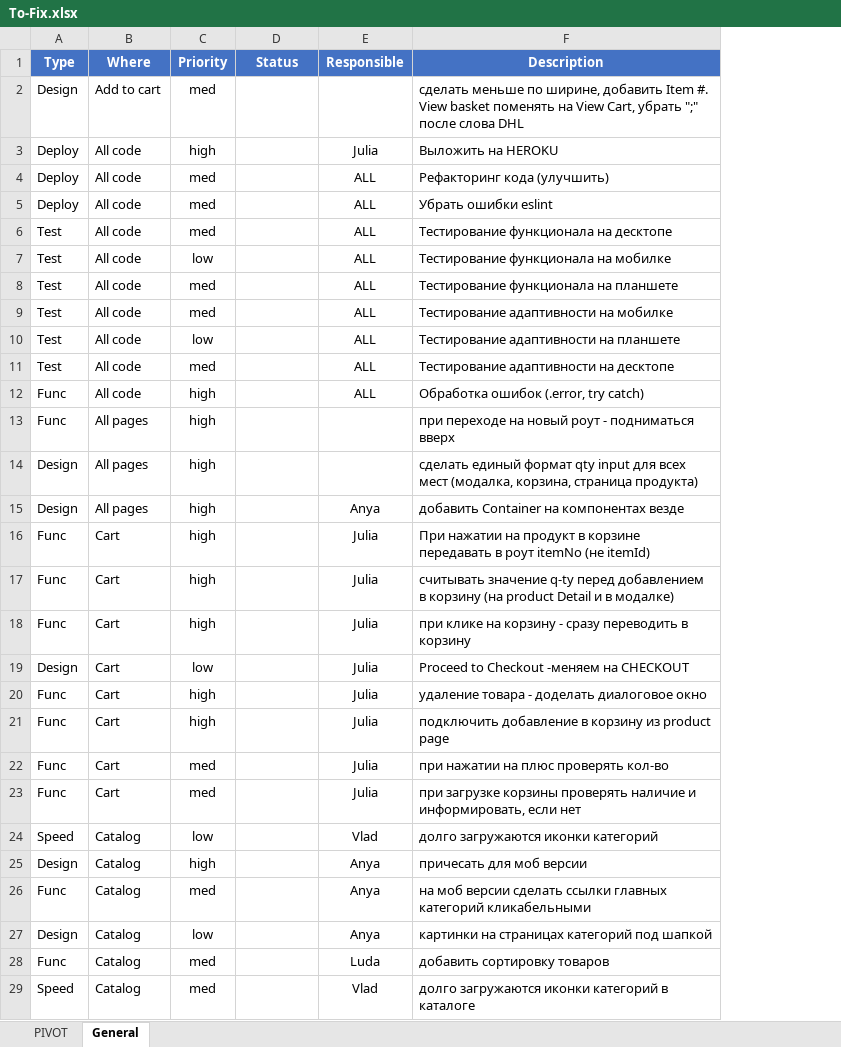
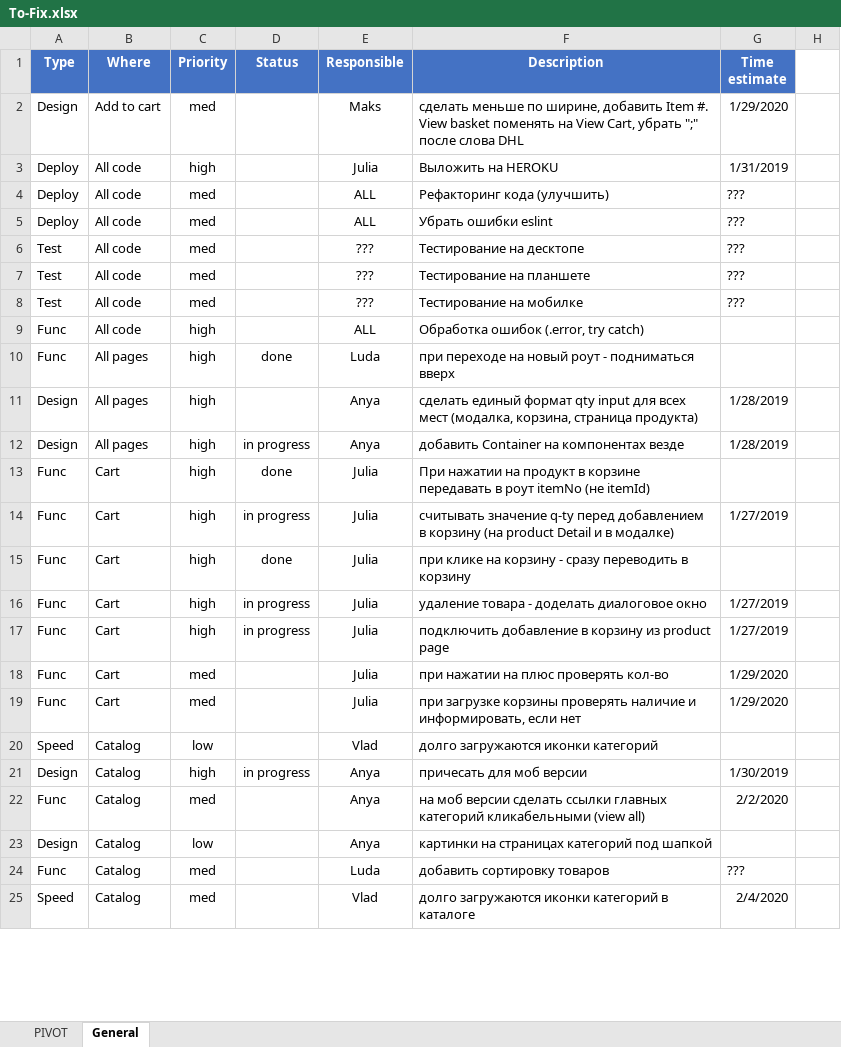
Before and after one commit to Mezherman/FEM3-FINAL-PROJECT, an Excel workbook: Temp/To-Fix.xlsx, sheet General, drawn as a sheet; only a part is shown; values as stored, in another font and other column widths than the file's, no borders; conditional formats not drawn; removed rows and columns are numbered as before the commit, all else as after; the diff covers the shown part only; the diff names each change by its address in the sheet, - before the commit and + after, or states it on an @@ line.

```diff
--- a/Temp/To-Fix.xlsx (sheet General)
+++ b/Temp/To-Fix.xlsx (sheet General)
+column G (Time estimate), rows 2-25: 1/29/2020 | 1/31/2019 | ??? | ??? | ??? | ??? | ??? |  |  | 1/28/2019 | 1/28/2019 |  | 1/27/2019 |  | 1/27/2019 | 1/27/2019 | 1/29/2020 | 1/29/2020 |  | 1/30/2019 | 2/2/2020 |  | ??? | 2/4/2020
+column H, empty
-E2 (Responsible): (empty)
+E2 (Responsible): Maks
-E6 (Responsible): ALL
+E6 (Responsible): ???
-F6 (Description): Тестирование функционала на десктопе
+F6 (Description): Тестирование на десктопе
-row 7: Test | All code | low |  | ALL | Тестирование функционала на мобилке
-E7:E8 (Responsible): ALL
+E7:E8 (Responsible): ???
-F7 (Description): Тестирование функционала на планшете
+F7 (Description): Тестирование на планшете
-F8 (Description): Тестирование адаптивности на мобилке
+F8 (Description): Тестирование на мобилке
-row 10: Test | All code | low |  | ALL | Тестирование адаптивности на планшете
-row 11: Test | All code | med |  | ALL | Тестирование адаптивности на десктопе
-D10 (Status): (empty)
+D10 (Status): done
-E10 (Responsible): (empty)
+E10 (Responsible): Luda
-E11 (Responsible): (empty)
+E11 (Responsible): Anya
-D12 (Status): (empty)
+D12 (Status): in progress
-D13 (Status): (empty)
+D13 (Status): done
-D14 (Status): (empty)
+D14 (Status): in progress
-D15 (Status): (empty)
+D15 (Status): done
-row 19: Design | Cart | low |  | Julia | Proceed to Checkout -меняем на CHECKOUT
-D16:D17 (Status): (empty)
+D16:D17 (Status): in progress
-D21 (Status): (empty)
+D21 (Status): in progress
-F22 (Description): …категорий кликабельными
+F22 (Description): …категорий кликабельными (view all)
```
Also changed, not shown: 4 added rows, 6 removed rows and 62 edited cells elsewhere in this sheet, sheet PIVOT, 11 other files.
